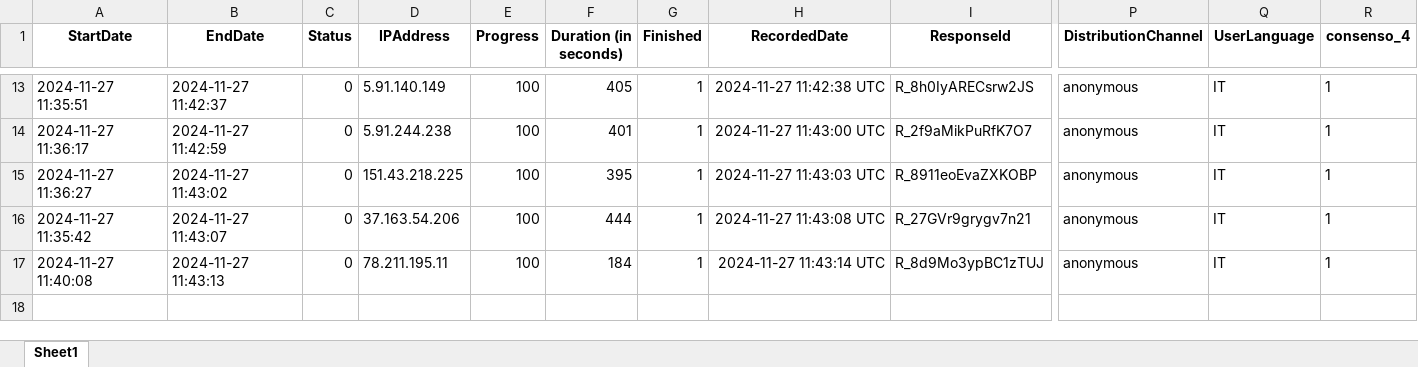
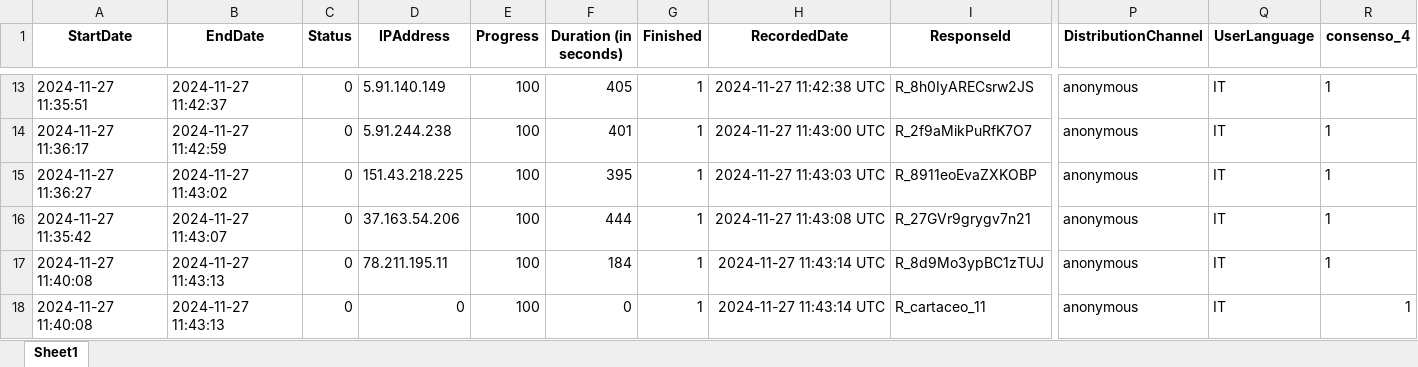
Before and after one commit to RoccoPaolillo/watchyouragent, an Excel workbook: Roma_BR/BR03/BR03_studenti.xlsx, sheet Sheet1, drawn as a sheet; only a part is shown, gaps mark what is left out; values as stored, in another font and other column widths than the file's, no borders; rows hold the shown columns only; the diff names each change by its address in the sheet, - before the commit and + after, or states it on an @@ line.

```diff
--- a/Roma_BR/BR03/BR03_studenti.xlsx (sheet Sheet1)
+++ b/Roma_BR/BR03/BR03_studenti.xlsx (sheet Sheet1)
+row 18: 2024-11-27 11:40:08 | 2024-11-27 11:43:13 | 0 | 0 | 100 | 0 | 1 | 2024-11-27 11:43:14 UTC | R_cartaceo_11 | anonymous | IT | 1
```
Also changed, not shown: Roma_BR/BR04/BR04_studenti.xlsx, Roma_BR/BR05/BR05_studenti.xlsx, 3 other files.
